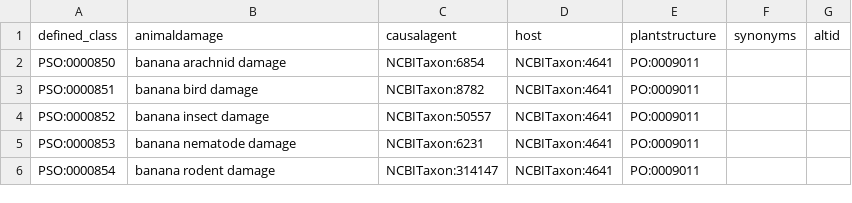
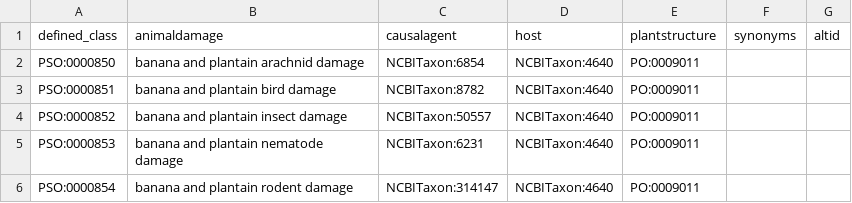
Before and after one commit to Planteome/plant-stress-ontology, a TSV file: src/patterns/data/default/banana_animaldamage.tsv, drawn as a sheet.

```diff
--- a/src/patterns/data/default/banana_animaldamage.tsv
+++ b/src/patterns/data/default/banana_animaldamage.tsv
@@ -1,6 +1,6 @@
 defined_class	animaldamage	causalagent	host	plantstructure	synonyms	altid
-PSO:0000850	banana arachnid damage	NCBITaxon:6854	NCBITaxon:4641	PO:0009011		
-PSO:0000851	banana bird damage	NCBITaxon:8782	NCBITaxon:4641	PO:0009011		
-PSO:0000852	banana insect damage	NCBITaxon:50557	NCBITaxon:4641	PO:0009011		
-PSO:0000853	banana nematode damage	NCBITaxon:6231	NCBITaxon:4641	PO:0009011		
-PSO:0000854	banana rodent damage	NCBITaxon:314147	NCBITaxon:4641	PO:0009011		
+PSO:0000850	banana and plantain arachnid damage	NCBITaxon:6854	NCBITaxon:4640	PO:0009011		
+PSO:0000851	banana and plantain bird damage	NCBITaxon:8782	NCBITaxon:4640	PO:0009011		
+PSO:0000852	banana and plantain insect damage	NCBITaxon:50557	NCBITaxon:4640	PO:0009011		
+PSO:0000853	banana and plantain nematode damage	NCBITaxon:6231	NCBITaxon:4640	PO:0009011		
+PSO:0000854	banana and plantain rodent damage	NCBITaxon:314147	NCBITaxon:4640	PO:0009011		
```
Also changed, not shown: src/patterns/data/default/animaldamage.tsv, src/patterns/data/default/disease.tsv, 1 other file.
